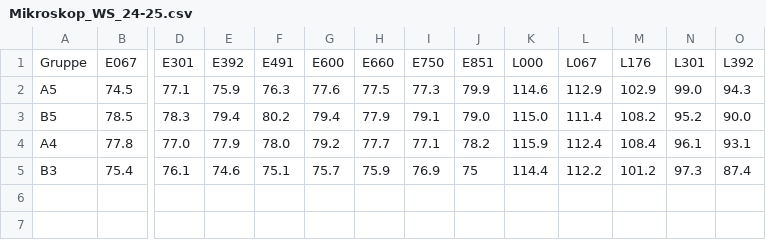
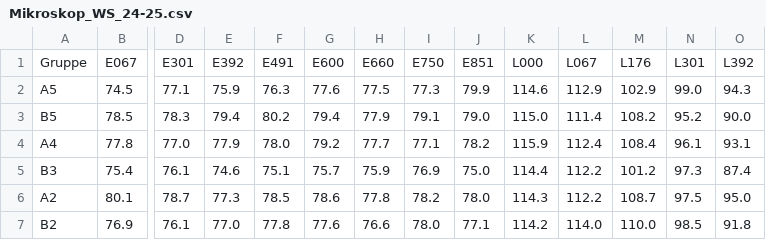
Before and after one commit to ManniGertrude/PC, a CSV file: Daten/Mikroskop_WS_24-25.csv, drawn as a sheet; only a part is shown, gaps mark what is left out; rows hold the shown columns only; the diff names each change by its address in the sheet, - before the commit and + after, or states it on an @@ line.

Commit message:
modified:   Daten/Ideal_WS_24-25.csv 	modified:   Daten/Mikroskop_WS_24-25.csv 	modified:   Daten/Wasser_WS_24-25.csv 	modified:   "L\303\266sungen.py" 	modified:   Mikroskop.py 	modified:   PNG/Mikroskop/Mikroskop_SS_23.png 	modified:   PNG/Mikroskop/Mikroskop_SS_24.png 	modified:   PNG/Mikroskop/Mikroskop_WS_22-23.png 	modified:   PNG/Mikroskop/Mikroskop_WS_23-24.png 	modified:   PNG/Mikroskop/Mikroskop_WS_24-25.png 	new file:   PNG/Mikroskop/WS 24-25/A2 Mikroskop.png 	new file:   PNG/Mikroskop/WS 24-25/B2 Mikroskop.png 	new file:   PNG/WS2425 Wasser/Wasser A2 Benzoe.png 	new file:   PNG/WS2425 Wasser/Wasser A2 Salicyl.png 	modified:   PNG/WS2425 Wasser/Wasser A4 Benzoe.png 	modified:   PNG/WS2425 Wasser/Wasser A4 Salicyl.png 	modified:   PNG/WS2425 Wasser/Wasser A5 Benzoe.png 	new file:   PNG/WS2425 Wasser/Wasser B2 Benzoe.png 	new file:   PNG/WS2425 Wasser/Wasser B2 Salicyl.png 	modified:   PNG/WS2425 Wasser/Wasser B3 Benzoe.png 	modified:   PNG/WS2425 Wasser/Wasser B5 Benzoe.png 	modified:   PNG/WS2425 Wasser/Wasser B5 Salicyl.png

```diff
--- a/Daten/Mikroskop_WS_24-25.csv
+++ b/Daten/Mikroskop_WS_24-25.csv
-J5: 75
+J5: 75.0
+row 6: A2 | 80.1 | 78.7 | 77.3 | 78.5 | 78.6 | 77.8 | 78.2 | 78.0 | 114.3 | 112.2 | 108.7 | 97.5 | 95.0
+row 7: B2 | 76.9 | 76.1 | 77.0 | 77.8 | 77.6 | 76.6 | 78.0 | 77.1 | 114.2 | 114.0 | 110.0 | 98.5 | 91.8
```
Also changed, not shown: Daten/Wasser_WS_24-25.csv, 20 other files.
